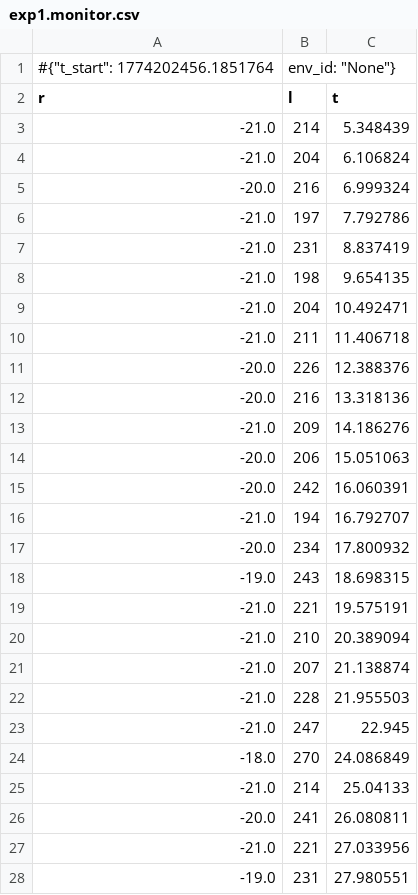
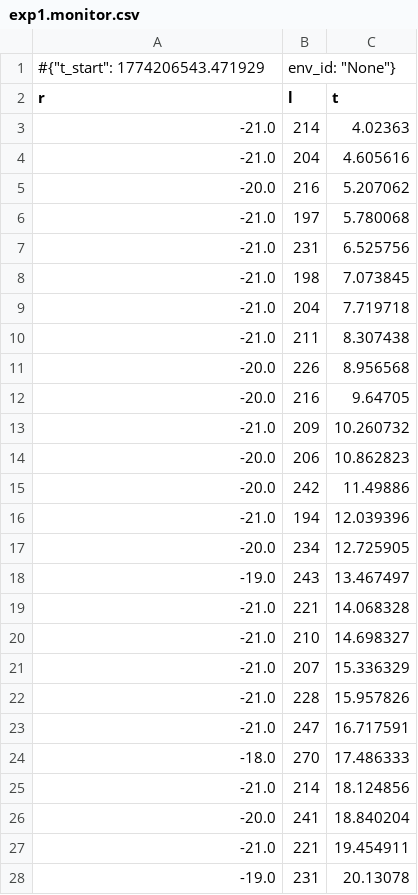
Before and after one commit to yvettegahamanyi/Formative_3-Deep-Q-Learning, a CSV file: Mariam/monitor/exp1.monitor.csv, drawn as a sheet; only a part is shown; the diff covers the shown part only.

```diff
--- a/Mariam/monitor/exp1.monitor.csv
+++ b/Mariam/monitor/exp1.monitor.csv
@@ -1,28 +1,28 @@
-#{"t_start": 1774202456.1851764, "env_id": "None"}
+#{"t_start": 1774206543.471929, "env_id": "None"}
 r,l,t
--21.0,214,5.348439
--21.0,204,6.106824
--20.0,216,6.999324
--21.0,197,7.792786
--21.0,231,8.837419
--21.0,198,9.654135
--21.0,204,10.492471
--21.0,211,11.406718
--20.0,226,12.388376
--20.0,216,13.318136
--21.0,209,14.186276
--20.0,206,15.051063
--20.0,242,16.060391
--21.0,194,16.792707
--20.0,234,17.800932
--19.0,243,18.698315
--21.0,221,19.575191
--21.0,210,20.389094
--21.0,207,21.138874
--21.0,228,21.955503
--21.0,247,22.945
--18.0,270,24.086849
--21.0,214,25.04133
--20.0,241,26.080811
--21.0,221,27.033956
--19.0,231,27.980551
+-21.0,214,4.02363
+-21.0,204,4.605616
+-20.0,216,5.207062
+-21.0,197,5.780068
+-21.0,231,6.525756
+-21.0,198,7.073845
+-21.0,204,7.719718
+-21.0,211,8.307438
+-20.0,226,8.956568
+-20.0,216,9.64705
+-21.0,209,10.260732
+-20.0,206,10.862823
+-20.0,242,11.49886
+-21.0,194,12.039396
+-20.0,234,12.725905
+-19.0,243,13.467497
+-21.0,221,14.068328
+-21.0,210,14.698327
+-21.0,207,15.336329
+-21.0,228,15.957826
+-21.0,247,16.717591
+-18.0,270,17.486333
+-21.0,214,18.124856
+-20.0,241,18.840204
+-21.0,221,19.454911
+-19.0,231,20.13078
```
Also changed, not shown: 20 edited cells elsewhere in this file, Mariam/monitor/exp2.monitor.csv, Mariam/monitor/exp3.monitor.csv, 20 other files.
